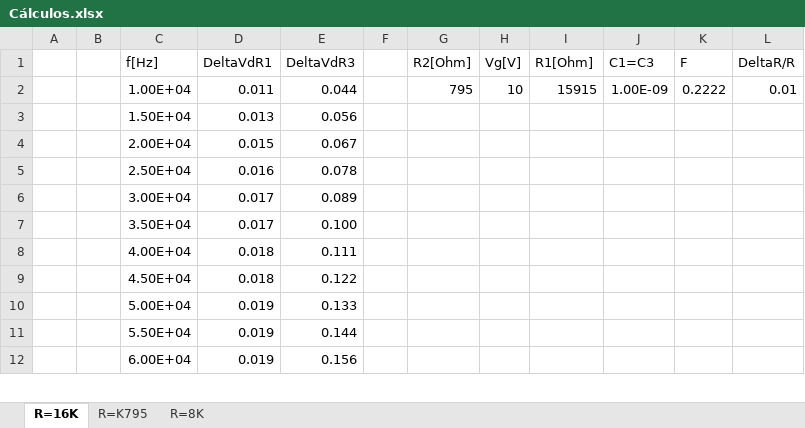
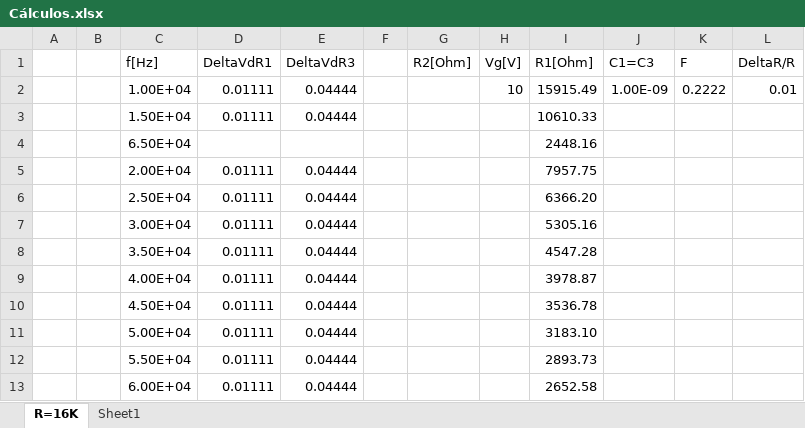
Before and after one commit to tlondero/LABO, an Excel workbook: TP4/Ejercicio-2/Cálculos.xlsx, sheet R=16K, drawn as a sheet; only a part is shown; values as stored, in another font and other column widths than the file's, no borders; addresses are those after the commit; the diff covers the shown part only; the diff names each change by its address in the sheet, - before the commit and + after, or states it on an @@ line.

```diff
--- a/TP4/Ejercicio-2/Cálculos.xlsx (sheet R=16K)
+++ b/TP4/Ejercicio-2/Cálculos.xlsx (sheet R=16K)
@@ sheet tab hidden: R=K795 @@
@@ sheet tab hidden: R=8K @@
+sheet tab: Sheet1
-D2 (DeltaVdR1): 0.011
+D2 (DeltaVdR1): 0.01111
-E2 (DeltaVdR3): 0.044
+E2 (DeltaVdR3): 0.04444
-G2 (R2[Ohm]): 795
+G2 (R2[Ohm]): (empty)
-I2 (R1[Ohm]): 15915
+I2 (R1[Ohm]): 15915.49
-D3 (DeltaVdR1): 0.013
+D3 (DeltaVdR1): 0.01111
-E3 (DeltaVdR3): 0.056
+E3 (DeltaVdR3): 0.04444
-I3 (R1[Ohm]): (empty)
+I3 (R1[Ohm]): 10610.33
+row 4:  |  | 6.50E+04 |  |  |  |  |  | 2448.16
-D5 (DeltaVdR1): 0.015
+D5 (DeltaVdR1): 0.01111
-E5 (DeltaVdR3): 0.067
+E5 (DeltaVdR3): 0.04444
-I5 (R1[Ohm]): (empty)
+I5 (R1[Ohm]): 7957.75
-D6 (DeltaVdR1): 0.016
+D6 (DeltaVdR1): 0.01111
-E6 (DeltaVdR3): 0.078
+E6 (DeltaVdR3): 0.04444
-I6 (R1[Ohm]): (empty)
+I6 (R1[Ohm]): 6366.20
-D7:D8 (DeltaVdR1): 0.017
+D7:D8 (DeltaVdR1): 0.01111
-E7 (DeltaVdR3): 0.089
+E7 (DeltaVdR3): 0.04444
-I7 (R1[Ohm]): (empty)
+I7 (R1[Ohm]): 5305.16
-E8 (DeltaVdR3): 0.100
+E8 (DeltaVdR3): 0.04444
-I8 (R1[Ohm]): (empty)
+I8 (R1[Ohm]): 4547.28
-D9:D10 (DeltaVdR1): 0.018
+D9:D10 (DeltaVdR1): 0.01111
-E9 (DeltaVdR3): 0.111
+E9 (DeltaVdR3): 0.04444
-I9 (R1[Ohm]): (empty)
+I9 (R1[Ohm]): 3978.87
-E10 (DeltaVdR3): 0.122
+E10 (DeltaVdR3): 0.04444
-I10 (R1[Ohm]): (empty)
+I10 (R1[Ohm]): 3536.78
-D11:D13 (DeltaVdR1): 0.019
+D11:D13 (DeltaVdR1): 0.01111
-E11 (DeltaVdR3): 0.133
+E11 (DeltaVdR3): 0.04444
-I11 (R1[Ohm]): (empty)
+I11 (R1[Ohm]): 3183.10
-E12 (DeltaVdR3): 0.144
+E12 (DeltaVdR3): 0.04444
-I12 (R1[Ohm]): (empty)
+I12 (R1[Ohm]): 2893.73
-E13 (DeltaVdR3): 0.156
+E13 (DeltaVdR3): 0.04444
-I13 (R1[Ohm]): (empty)
+I13 (R1[Ohm]): 2652.58
```
Also changed, not shown: 84 edited cells elsewhere in this sheet, formulas that keep their value, 14 other files.
